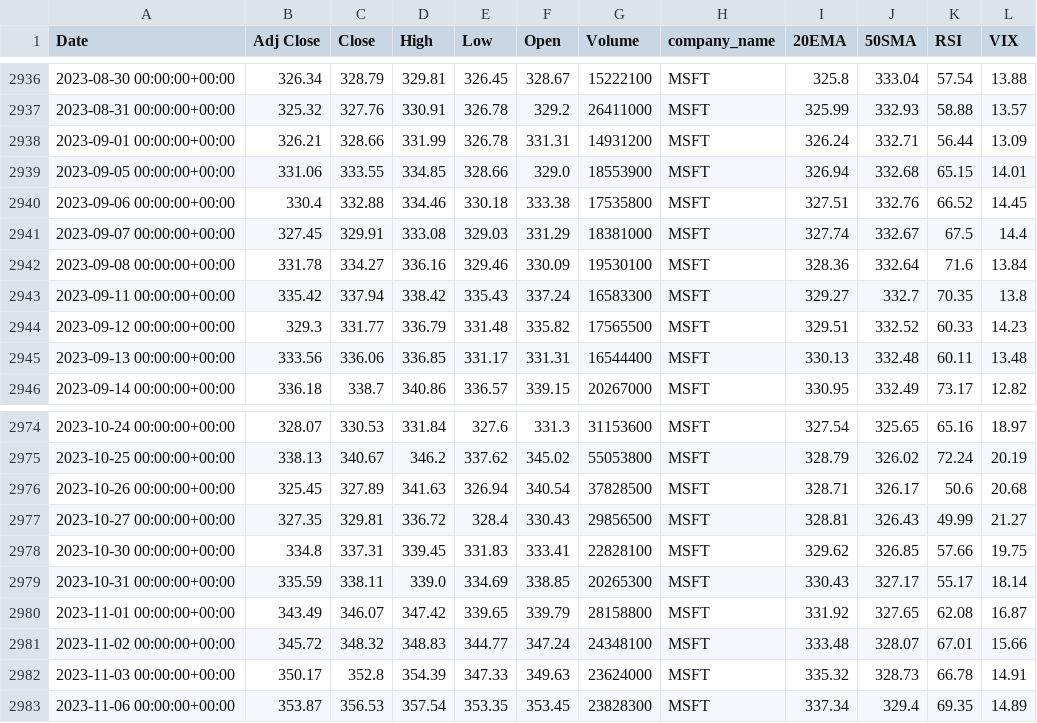
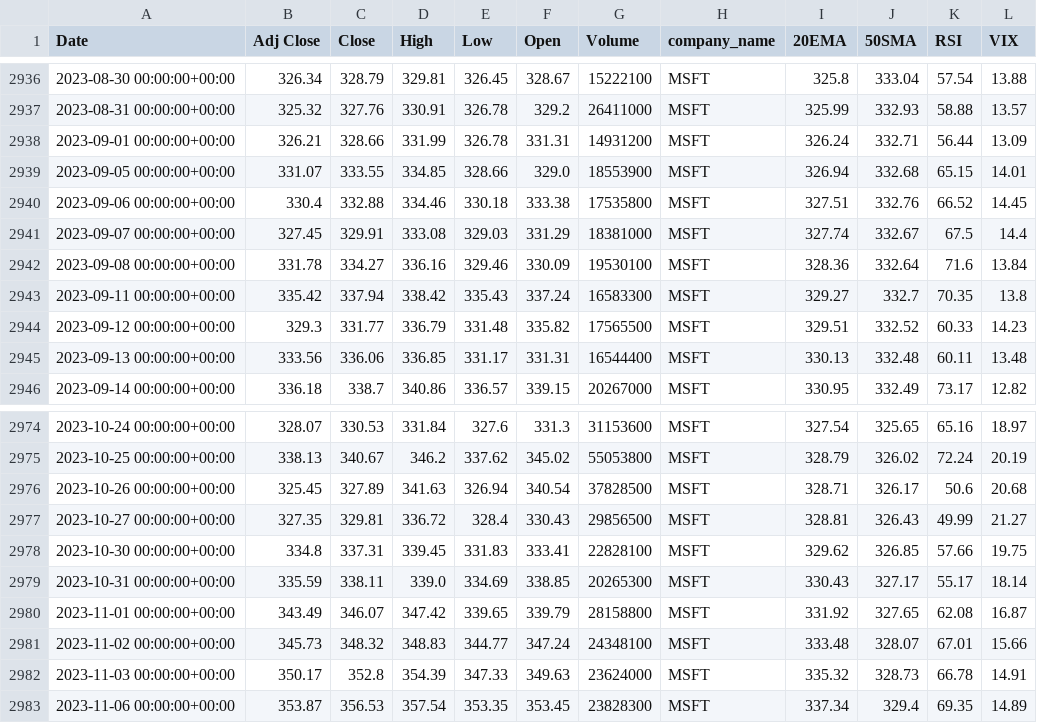
Before and after one commit to jemin007/stock-market-prediction, a CSV file: datasets/MSFT_data.csv, drawn as a sheet; only a part is shown, gaps mark what is left out; the diff covers the shown part only.

```diff
--- a/datasets/MSFT_data.csv
+++ b/datasets/MSFT_data.csv
@@ -2938,3 +2938,3 @@ Date,Adj Close,Close,High,Low,Open,Volume,company_name,20EMA,50SMA,RSI,VIX
 2023-09-01 00:00:00+00:00,326.21,328.66,331.99,326.78,331.31,14931200,MSFT,326.24,332.71,56.44,13.09
-2023-09-05 00:00:00+00:00,331.06,333.55,334.85,328.66,329.0,18553900,MSFT,326.94,332.68,65.15,14.01
+2023-09-05 00:00:00+00:00,331.07,333.55,334.85,328.66,329.0,18553900,MSFT,326.94,332.68,65.15,14.01
 2023-09-06 00:00:00+00:00,330.4,332.88,334.46,330.18,333.38,17535800,MSFT,327.51,332.76,66.52,14.45
@@ -2980,3 +2980,3 @@ Date,Adj Close,Close,High,Low,Open,Volume,company_name,20EMA,50SMA,RSI,VIX
 2023-11-01 00:00:00+00:00,343.49,346.07,347.42,339.65,339.79,28158800,MSFT,331.92,327.65,62.08,16.87
-2023-11-02 00:00:00+00:00,345.72,348.32,348.83,344.77,347.24,24348100,MSFT,333.48,328.07,67.01,15.66
+2023-11-02 00:00:00+00:00,345.73,348.32,348.83,344.77,347.24,24348100,MSFT,333.48,328.07,67.01,15.66
 2023-11-03 00:00:00+00:00,350.17,352.8,354.39,347.33,349.63,23624000,MSFT,335.32,328.73,66.78,14.91
```
Also changed, not shown: 5 added rows and 5 edited cells elsewhere in this file, datasets/AAPL_data.csv, datasets/AMZN_data.csv, 12 other files.
